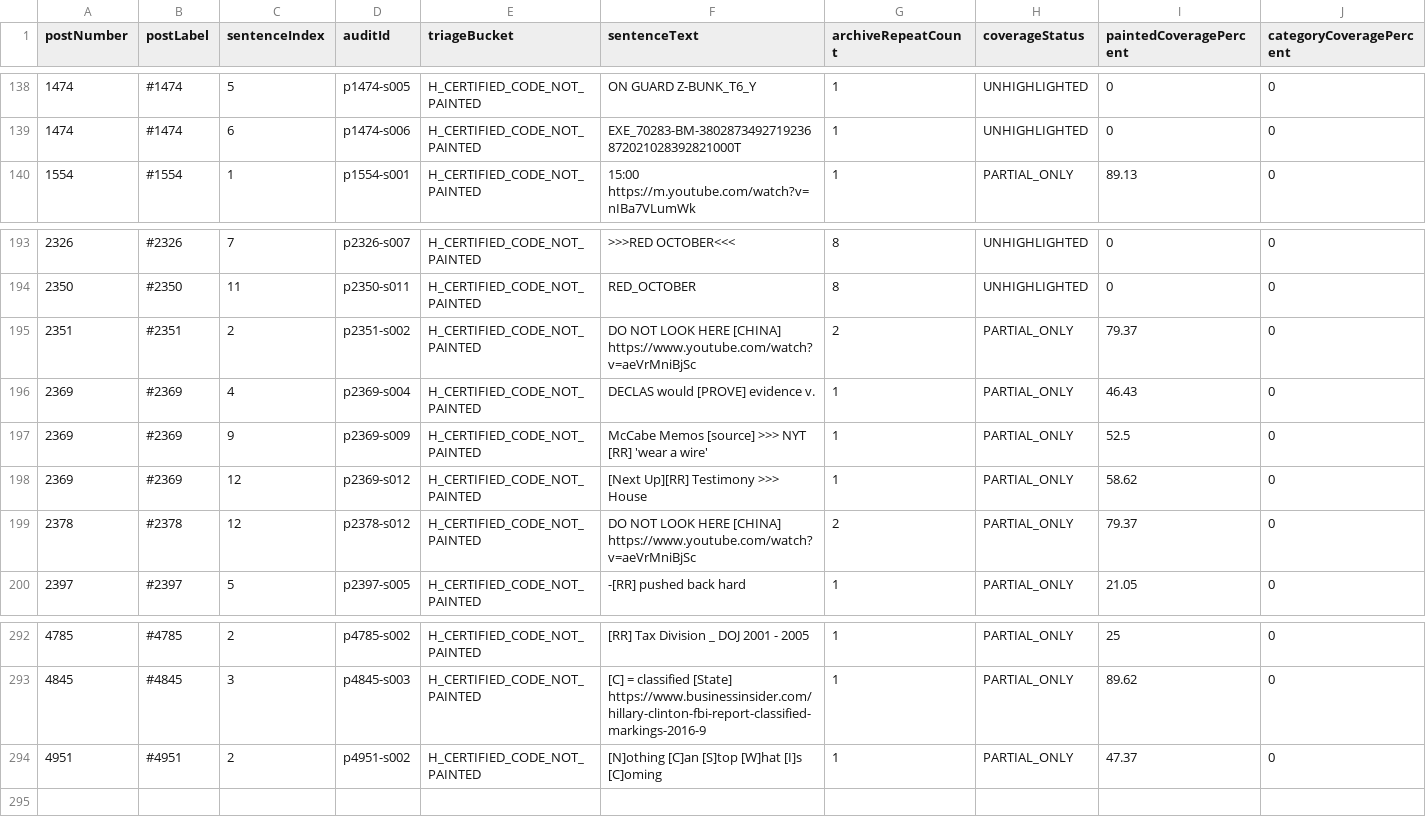
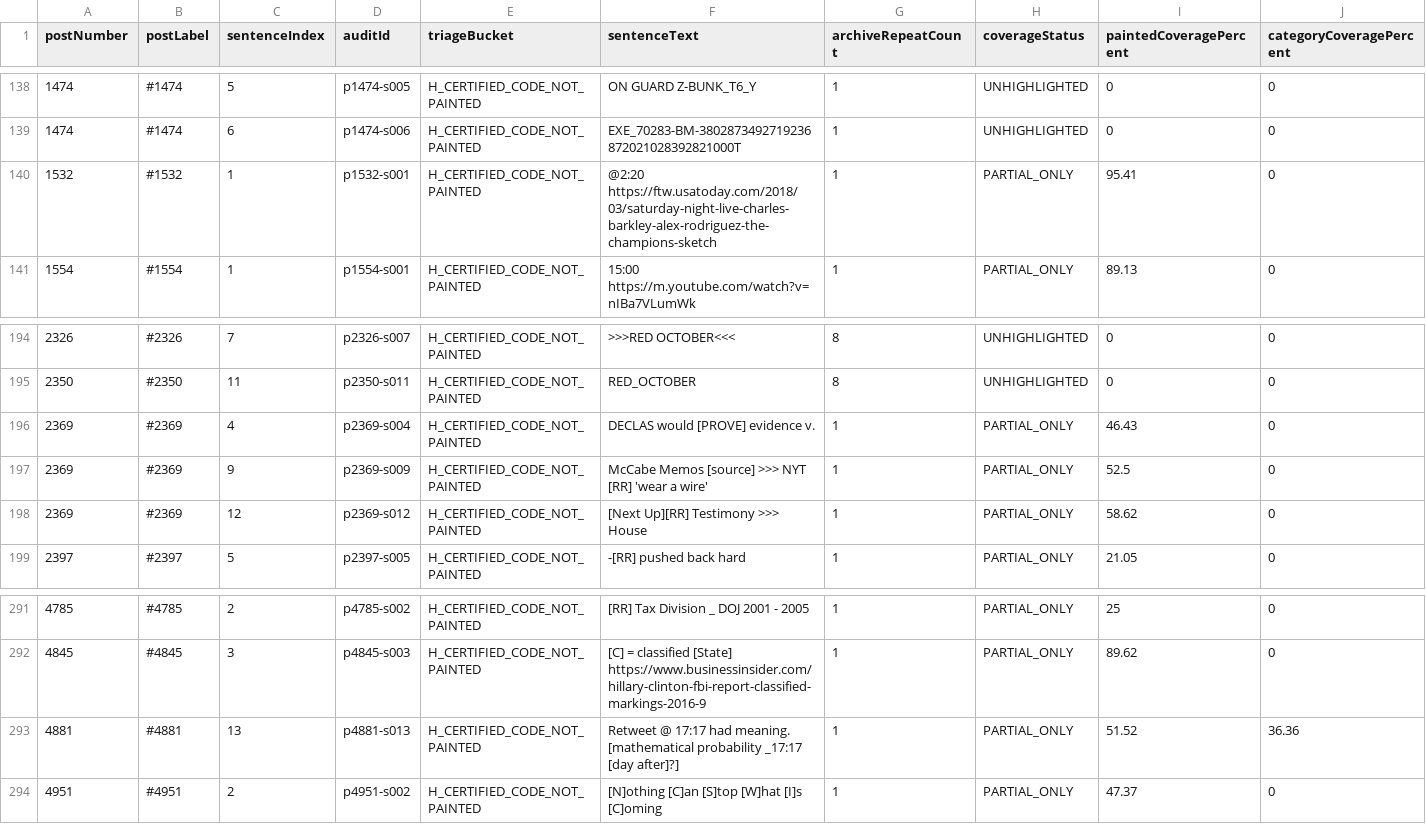
Before and after one commit to kck321/q-archive-app, a CSV file: audit/unhighlighted-sentences/by-bucket/H_CERTIFIED_CODE_NOT_PAINTED.csv, drawn as a sheet; only a part is shown, gaps mark what is left out; removed rows and columns are numbered as before the commit, all else as after; rows hold the shown columns only; the diff names each change by its address in the sheet, - before the commit and + after, or states it on an @@ line.

```diff
--- a/audit/unhighlighted-sentences/by-bucket/H_CERTIFIED_CODE_NOT_PAINTED.csv
+++ b/audit/unhighlighted-sentences/by-bucket/H_CERTIFIED_CODE_NOT_PAINTED.csv
+row 140: 1532 | #1532 | 1 | p1532-s001 | H_CERTIFIED_CODE_NOT_PAINTED | @2:20 https://ftw.usatoday.com/2018/03/saturday-night-live-charles-barkley-alex-rodriguez-the-champions-sketch | 1 | PARTIAL_ONLY | 95.41 | 0
-row 195: 2351 | #2351 | 2 | p2351-s002 | H_CERTIFIED_CODE_NOT_PAINTED | DO NOT LOOK HERE [CHINA] https://www.youtube.com/watch?v=aeVrMniBjSc | 2 | PARTIAL_ONLY | 79.37 | 0
-row 199: 2378 | #2378 | 12 | p2378-s012 | H_CERTIFIED_CODE_NOT_PAINTED | DO NOT LOOK HERE [CHINA] https://www.youtube.com/watch?v=aeVrMniBjSc | 2 | PARTIAL_ONLY | 79.37 | 0
+row 293: 4881 | #4881 | 13 | p4881-s013 | H_CERTIFIED_CODE_NOT_PAINTED | Retweet @ 17:17 had meaning. [mathematical probability _17:17 [day after]?] | 1 | PARTIAL_ONLY | 51.52 | 36.36
```
Also changed, not shown: audit/unhighlighted-sentences/by-bucket/C_PUNCTUATION_ONLY.csv, audit/unhighlighted-sentences/by-bucket/E_CERTIFIED_QUOTED_SOURCE.csv, 8 other files.
